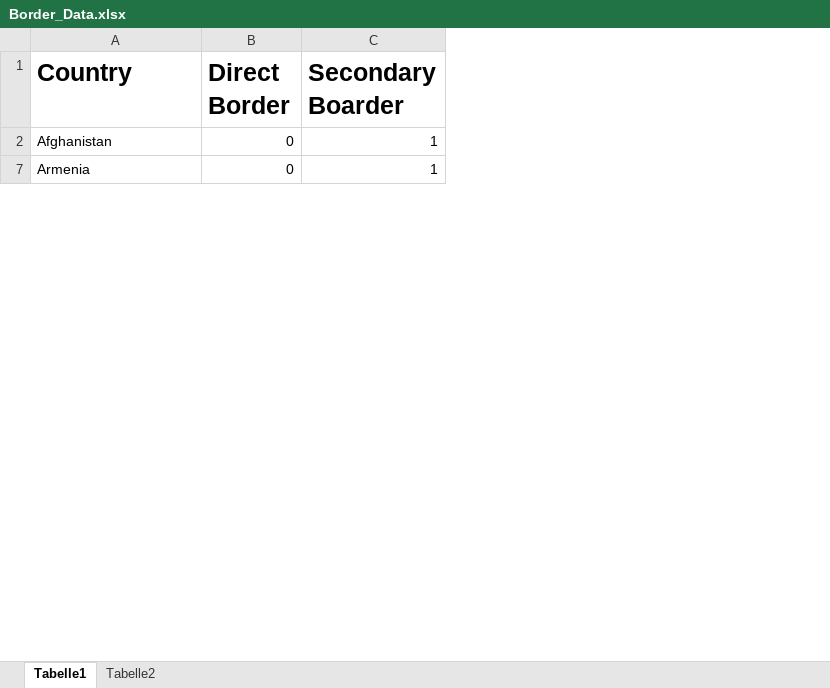
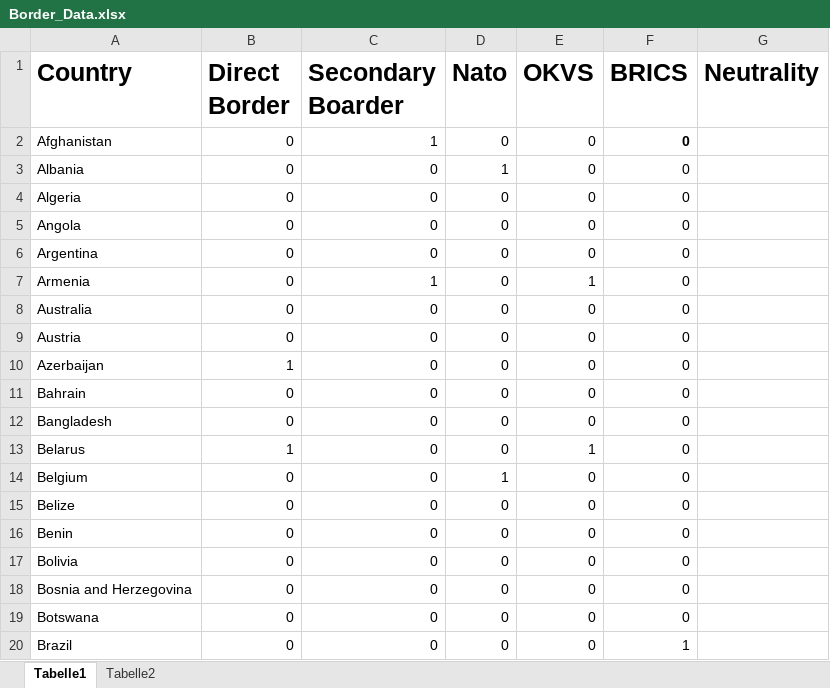
Before and after one commit to therealLucasPaul/MacrometricsProject_2023, an Excel workbook: data/Border_Data.xlsx, sheet Tabelle1, drawn as a sheet; only a part is shown; values as stored, in another font and other column widths than the file's, no borders; table styles not drawn; the diff covers the shown part only; the diff names each change by its address in the sheet, - before the commit and + after, or states it on an @@ line.

```diff
--- a/data/Border_Data.xlsx (sheet Tabelle1)
+++ b/data/Border_Data.xlsx (sheet Tabelle1)
+column D (Nato), row 2: 0; row 7: 0
+column E (OKVS), row 2: 0; row 7: 1
+column F (BRICS), row 2: 0; row 7: 0
+column G (Neutrality), empty
+row 3: Albania | 0 | 0 | 1 | 0 | 0
+row 4: Algeria | 0 | 0 | 0 | 0 | 0
+row 5: Angola | 0 | 0 | 0 | 0 | 0
+row 6: Argentina | 0 | 0 | 0 | 0 | 0
+row 8: Australia | 0 | 0 | 0 | 0 | 0
+row 9: Austria | 0 | 0 | 0 | 0 | 0
+row 10: Azerbaijan | 1 | 0 | 0 | 0 | 0
+row 11: Bahrain | 0 | 0 | 0 | 0 | 0
+row 12: Bangladesh | 0 | 0 | 0 | 0 | 0
+row 13: Belarus | 1 | 0 | 0 | 1 | 0
+row 14: Belgium | 0 | 0 | 1 | 0 | 0
+row 15: Belize | 0 | 0 | 0 | 0 | 0
+row 16: Benin | 0 | 0 | 0 | 0 | 0
+row 17: Bolivia | 0 | 0 | 0 | 0 | 0
+row 18: Bosnia and Herzegovina | 0 | 0 | 0 | 0 | 0
+row 19: Botswana | 0 | 0 | 0 | 0 | 0
+row 20: Brazil | 0 | 0 | 0 | 0 | 1
```
Also changed, not shown: 132 added rows elsewhere in this sheet, 2 other files.
